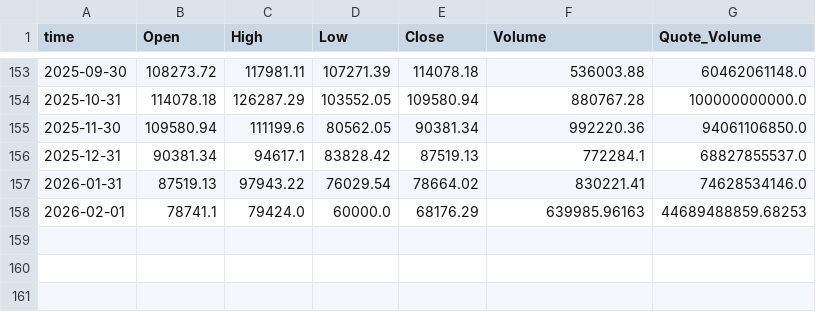
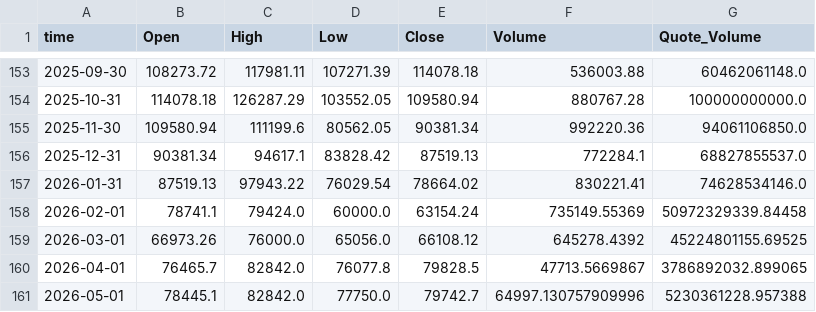
Before and after one commit to lmhopen/btc_analysis, a CSV file: data/btc_historical_monthly.csv, drawn as a sheet; only a part is shown, gaps mark what is left out.

Commit message:
feat: 完整重写BTC分析工具，新增链上指标和交互式K线可视化
- 重构核心引擎：data.c/h、calculate.c/h、chart.c/h 大幅增强
- 新增 network.c/h 桥接 Python 数据管道
- 新增 crosshair.c/h 双击十字线交互系统
- 新增 Python 数据管线和链上指标系统：update_indicators.py、
  compute_close_minus_cvdd.py、compute_cmcvdd_percentile.py
- 新增链上指标：MVRV Z-Score、CVDD、Close-CVDD 偏离度、
  C-CVDD 历史百分位
- 支持多周期切换（日线/月线/季线）
- 支持自动保存图表为 PNG
- 新增数据分析报告 analysis-report.html
- 新增 .gitignore 排除构建产物
- 更新数据至 2026-06-11

```diff
--- a/data/btc_historical_monthly.csv
+++ b/data/btc_historical_monthly.csv
@@ -157,2 +157,5 @@ time,Open,High,Low,Close,Volume,Quote_Volume
 2026-01-31,87519.13,97943.22,76029.54,78664.02,830221.41,74628534146.0
-2026-02-01,78741.1,79424.0,60000.0,68176.29,639985.96163,44689488859.68253
+2026-02-01,78741.1,79424.0,60000.0,63154.24,735149.55369,50972329339.84458
+2026-03-01,66973.26,76000.0,65056.0,66108.12,645278.4392,45224801155.69525
+2026-04-01,76465.7,82842.0,76077.8,79828.5,47713.5669867,3786892032.899065
+2026-05-01,78445.1,82842.0,77750.0,79742.7,64997.130757909996,5230361228.957388
```
Also changed, not shown: 24 other files.
